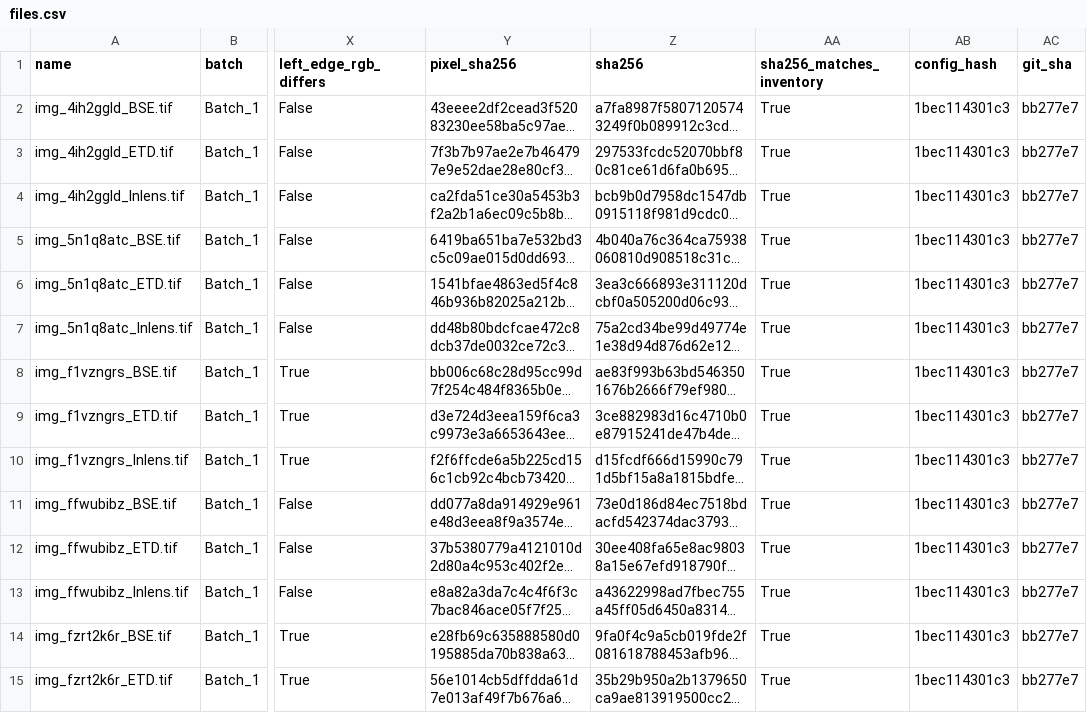
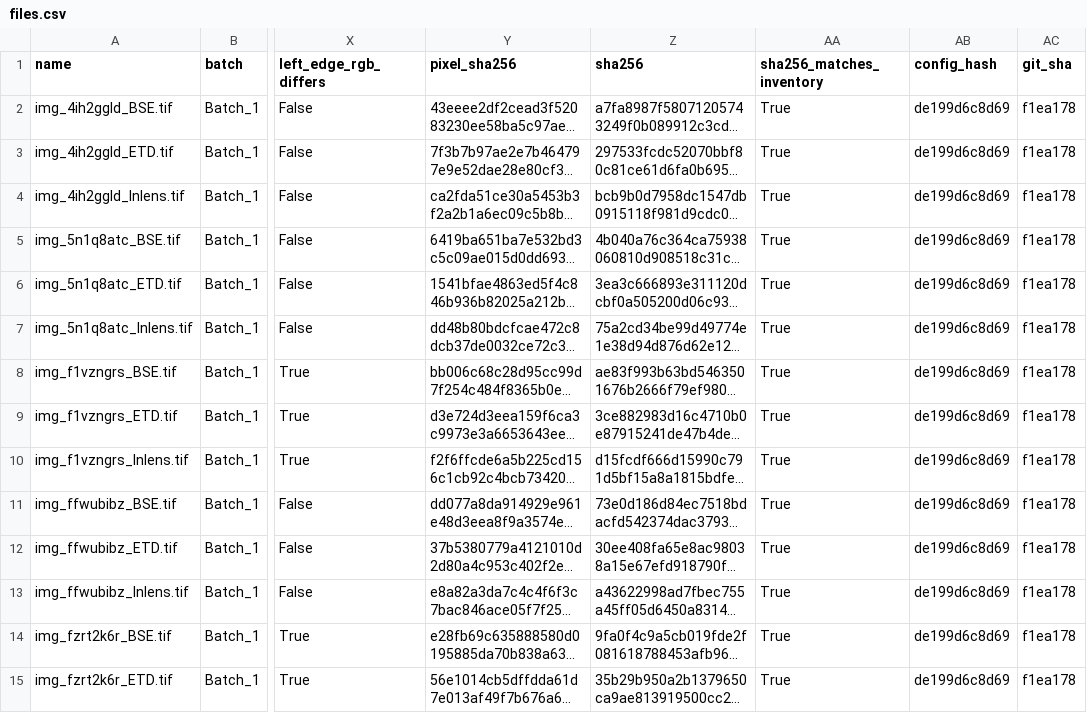
Before and after one commit to Cottrell-LockedIn/AIxScience, a CSV file: results/audit/files.csv, drawn as a sheet; only a part is shown, gaps mark what is left out; long unchanged cells end in …; the diff covers the shown part only; the diff names each change by its address in the sheet, - before the commit and + after, or states it on an @@ line.

```diff
--- a/results/audit/files.csv
+++ b/results/audit/files.csv
-AB2:AB15 (config_hash): 1bec114301c3
+AB2:AB15 (config_hash): de199d6c8d69
-AC2:AC15 (git_sha): bb277e7
+AC2:AC15 (git_sha): f1ea178
```
Also changed, not shown: 158 edited cells elsewhere in this file, results/audit/images.csv, results/audit/index_sample.csv, 26 other files.
